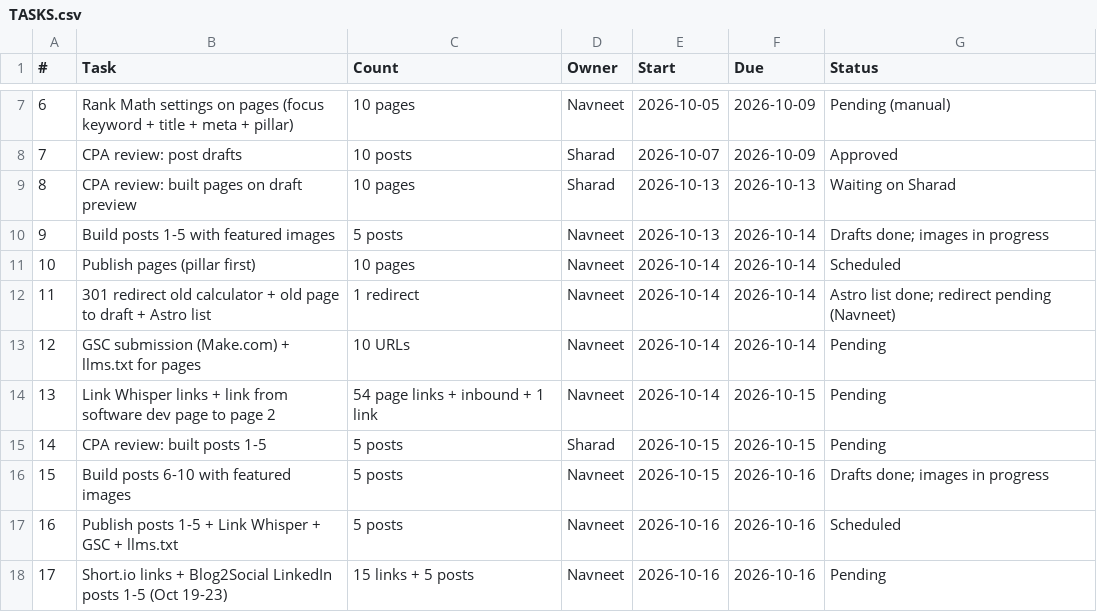
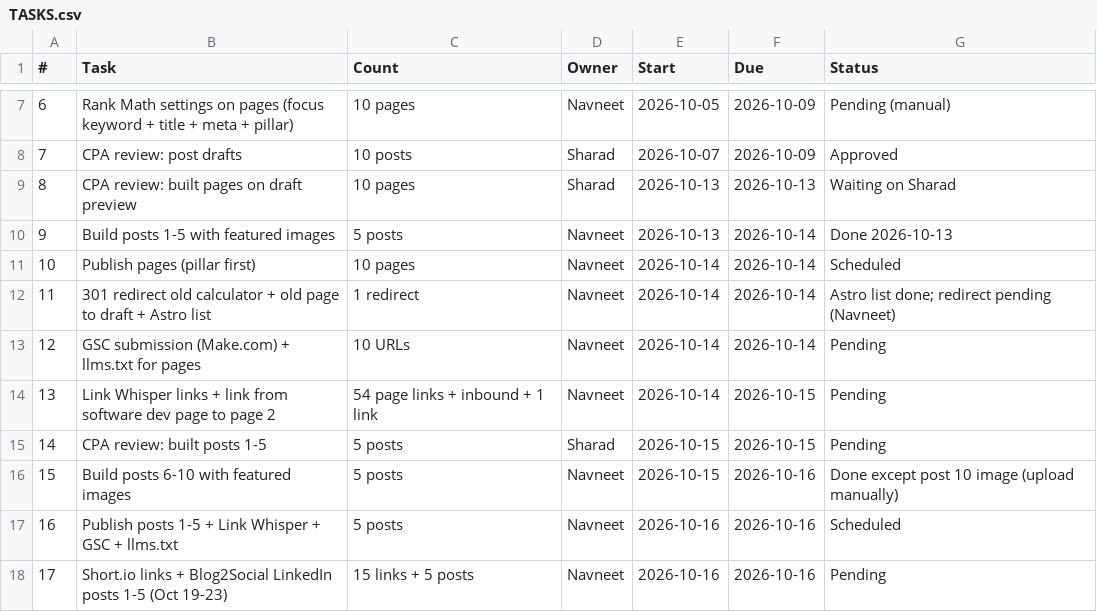
Before and after one commit to navneet-a11y/gondaliyacpa, a CSV file: psb-contractor-project/TASKS.csv, drawn as a sheet; only a part is shown, gaps mark what is left out.

```diff
--- a/psb-contractor-project/TASKS.csv
+++ b/psb-contractor-project/TASKS.csv
@@ -9,3 +9,3 @@
 8,CPA review: built pages on draft preview,10 pages,Sharad,2026-10-13,2026-10-13,Waiting on Sharad
-9,Build posts 1-5 with featured images,5 posts,Navneet,2026-10-13,2026-10-14,Drafts done; images in progress
+9,Build posts 1-5 with featured images,5 posts,Navneet,2026-10-13,2026-10-14,Done 2026-10-13
 10,Publish pages (pillar first),10 pages,Navneet,2026-10-14,2026-10-14,Scheduled
@@ -15,3 +15,3 @@
 14,CPA review: built posts 1-5,5 posts,Sharad,2026-10-15,2026-10-15,Pending
-15,Build posts 6-10 with featured images,5 posts,Navneet,2026-10-15,2026-10-16,Drafts done; images in progress
+15,Build posts 6-10 with featured images,5 posts,Navneet,2026-10-15,2026-10-16,Done except post 10 image (upload manually)
 16,Publish posts 1-5 + Link Whisper + GSC + llms.txt,5 posts,Navneet,2026-10-16,2026-10-16,Scheduled
```
Also changed, not shown: 1 other file.
